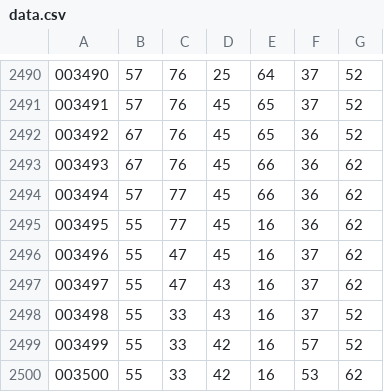
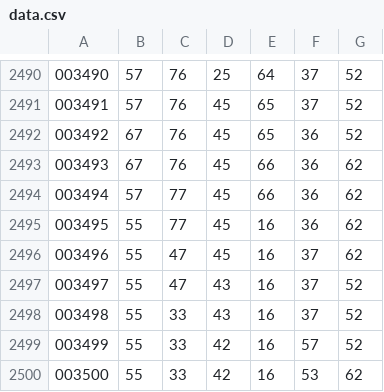
Before and after one commit to PanovNikita/locks, a CSV file: data.csv, drawn as a sheet; only a part is shown, gaps mark what is left out.

Commit message:
Исправляет строку 3497

```diff
--- a/data.csv
+++ b/data.csv
@@ -2496,3 +2496,3 @@
 003496,55,47,45,16,37,62
-003497,55,47,43,16,37,62
+003497,55,47,43,16,37,52
 003498,55,33,43,16,37,52
```
